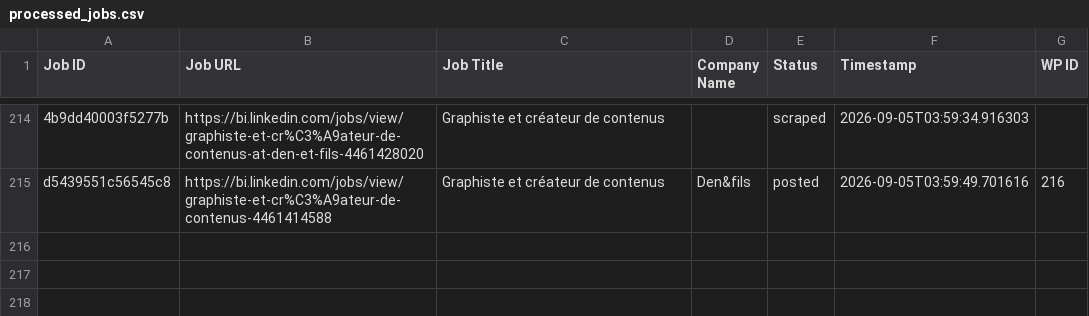
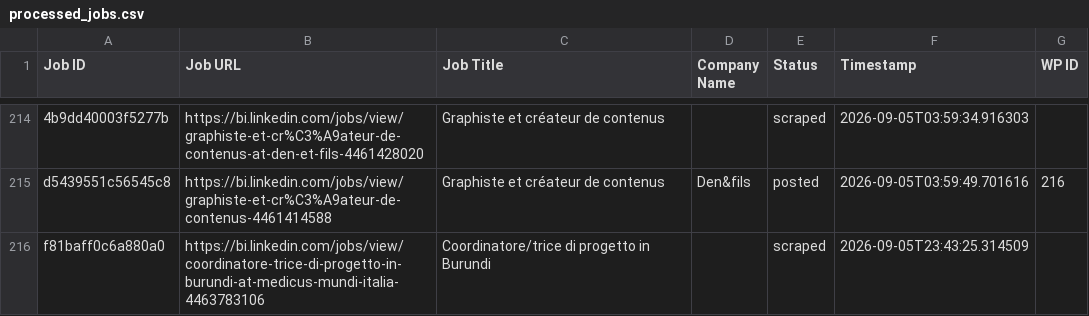
Before and after one commit to innovationinc2000/bi, a CSV file: processed_jobs.csv, drawn as a sheet; only a part is shown, gaps mark what is left out; the diff names each change by its address in the sheet, - before the commit and + after, or states it on an @@ line.

```diff
--- a/processed_jobs.csv
+++ b/processed_jobs.csv
+row 216: f81baff0c6a880a0 | https://bi.linkedin.com/jobs/view/coordinatore-trice-di-progetto-in-burundi-at-medicus-mundi-italia-4463783106 | Coordinatore/trice di progetto in Burundi |  | scraped | 2026-09-05T23:43:25.314509
```
